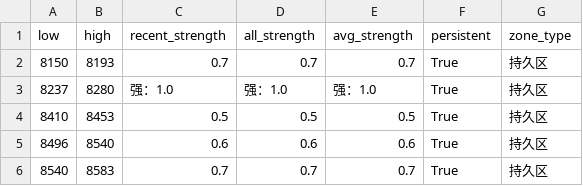
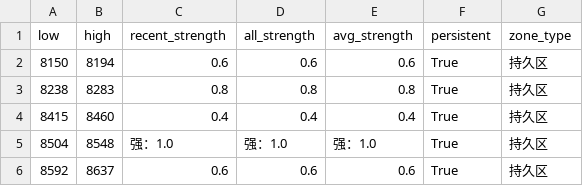
Before and after one commit to CMUJIN/trading, a CSV file: docs/SI2605/SI2605_chipzones_hybrid.csv, drawn as a sheet.

```diff
--- a/docs/SI2605/SI2605_chipzones_hybrid.csv
+++ b/docs/SI2605/SI2605_chipzones_hybrid.csv
@@ -1,6 +1,6 @@
 low,high,recent_strength,all_strength,avg_strength,persistent,zone_type
-8150,8193,0.7,0.7,0.7,True,持久区
-8237,8280,强：1.0,强：1.0,强：1.0,True,持久区
-8410,8453,0.5,0.5,0.5,True,持久区
-8496,8540,0.6,0.6,0.6,True,持久区
-8540,8583,0.7,0.7,0.7,True,持久区
+8150,8194,0.6,0.6,0.6,True,持久区
+8238,8283,0.8,0.8,0.8,True,持久区
+8415,8460,0.4,0.4,0.4,True,持久区
+8504,8548,强：1.0,强：1.0,强：1.0,True,持久区
+8592,8637,0.6,0.6,0.6,True,持久区
```
Also changed, not shown: docs/CJ2605/CJ2605_chipzones_hybrid.csv, 8 other files.
